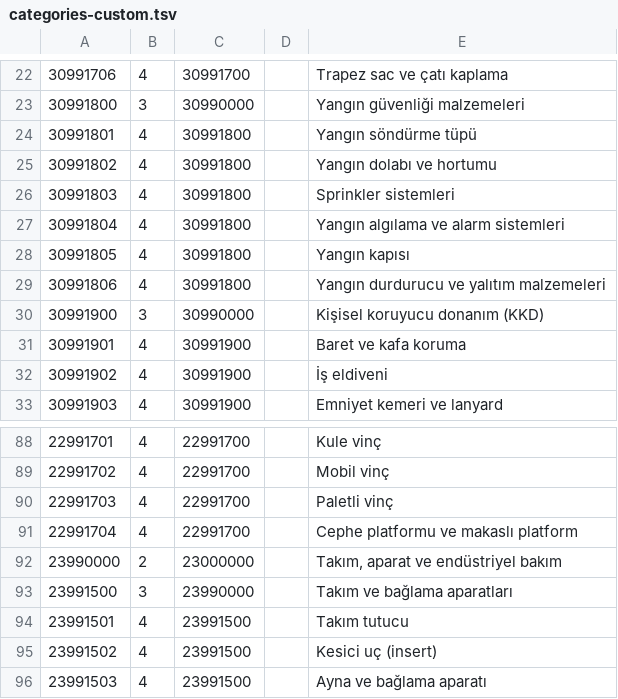
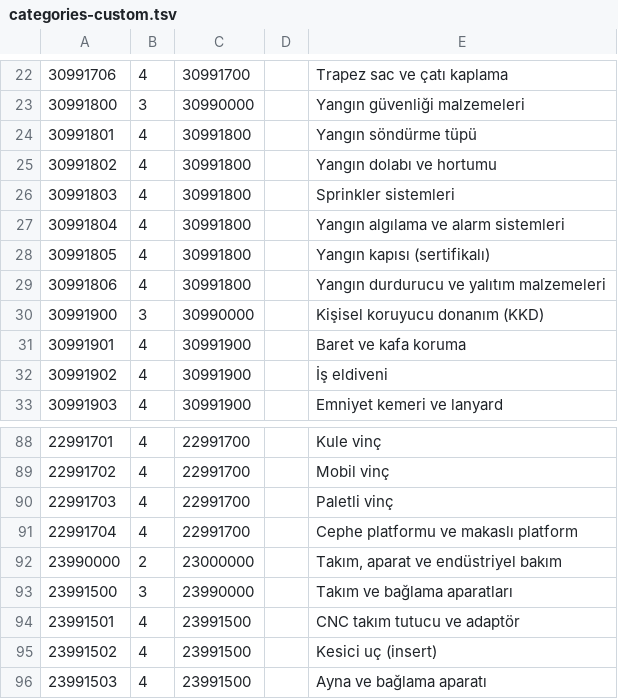
Before and after one commit to ugur-062/supkeys, a TSV file: packages/db/src/seeds/categories-custom.tsv, drawn as a sheet; only a part is shown, gaps mark what is left out.

```diff
--- a/packages/db/src/seeds/categories-custom.tsv
+++ b/packages/db/src/seeds/categories-custom.tsv
@@ -27,3 +27,3 @@
 30991804	4	30991800		Yangın algılama ve alarm sistemleri
-30991805	4	30991800		Yangın kapısı
+30991805	4	30991800		Yangın kapısı (sertifikalı)
 30991806	4	30991800		Yangın durdurucu ve yalıtım malzemeleri
@@ -93,3 +93,3 @@
 23991500	3	23990000		Takım ve bağlama aparatları
-23991501	4	23991500		Takım tutucu
+23991501	4	23991500		CNC takım tutucu ve adaptör
 23991502	4	23991500		Kesici uç (insert)
```
Also changed, not shown: 2 other files.
